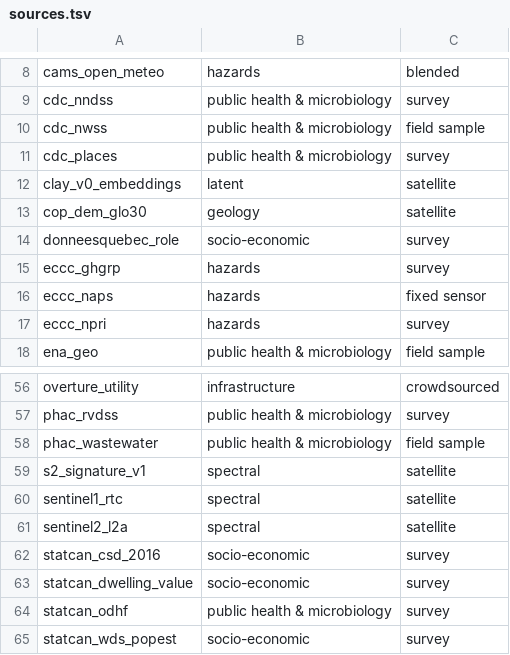
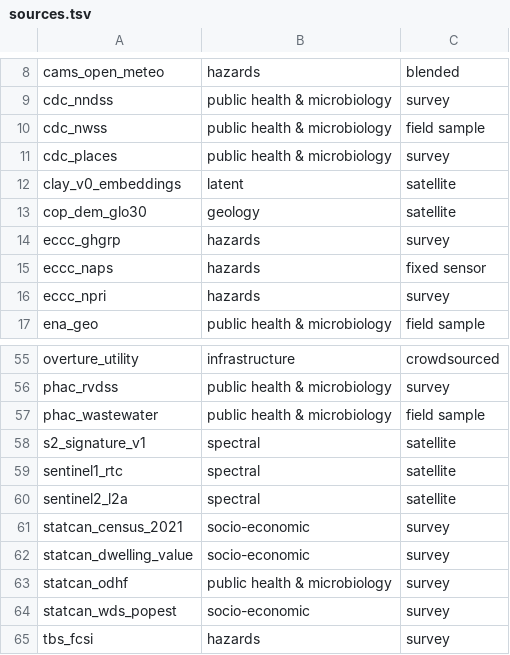
Before and after one commit to hallamlab/Metasmith, a TSV file: research/geospatial_query/geoquery/sources.tsv, drawn as a sheet; only a part is shown, gaps mark what is left out; the shorter side is filled out with more unchanged rows.

```diff
--- a/research/geospatial_query/geoquery/sources.tsv
+++ b/research/geospatial_query/geoquery/sources.tsv
@@ -13,3 +13,2 @@ clay_v0_embeddings	latent	satellite
 cop_dem_glo30	geology	satellite
-donneesquebec_role	socio-economic	survey
 eccc_ghgrp	hazards	survey
@@ -61,3 +60,3 @@ sentinel1_rtc	spectral	satellite
 sentinel2_l2a	spectral	satellite
-statcan_csd_2016	socio-economic	survey
+statcan_census_2021	socio-economic	survey
 statcan_dwelling_value	socio-economic	survey
```
Also changed, not shown: research/geospatial_query/geoquery/feature_units.tsv, 1 other file.
